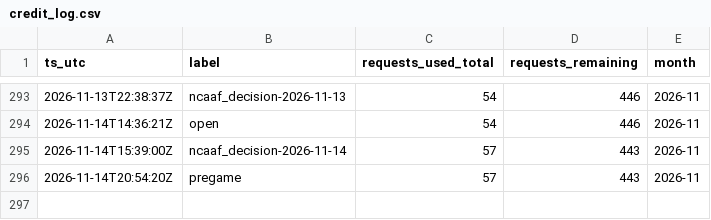
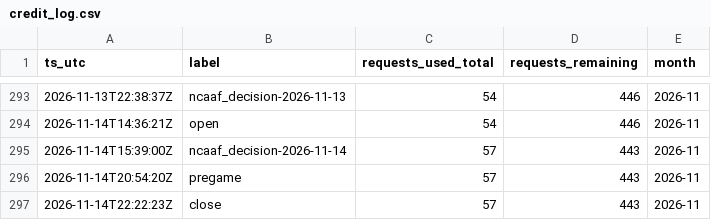
Before and after one commit to gitchrisqueen/panthera, a CSV file: data/odds/credit_log.csv, drawn as a sheet; only a part is shown, gaps mark what is left out; the diff names each change by its address in the sheet, - before the commit and + after, or states it on an @@ line.

```diff
--- a/data/odds/credit_log.csv
+++ b/data/odds/credit_log.csv
+row 297: 2026-11-14T22:22:23Z | close | 57 | 443 | 2026-11
```
Also changed, not shown: 1 other file.
